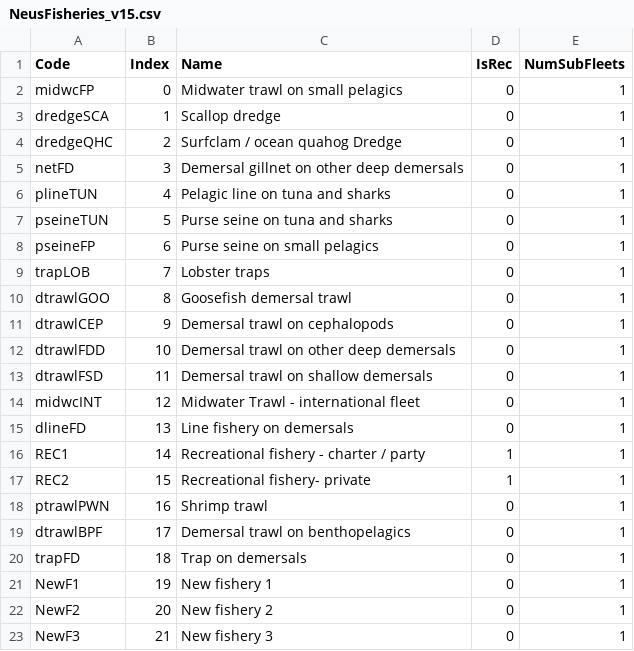
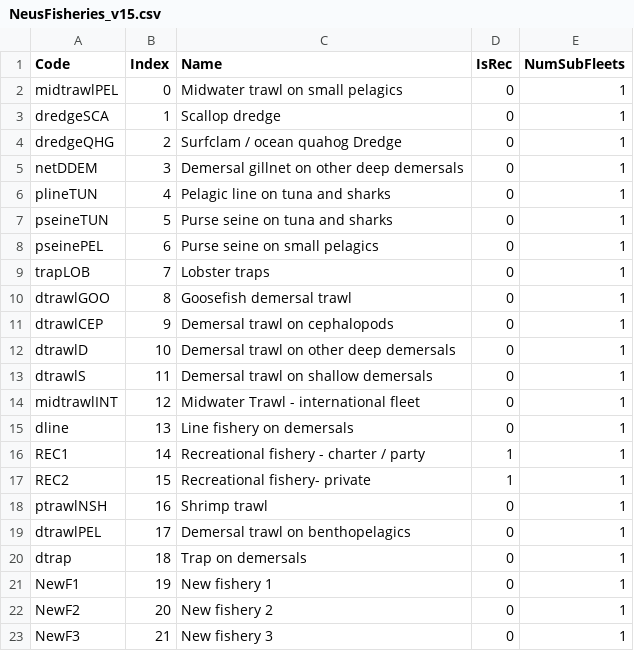
Before and after one commit to gavinfay/neus_sandbox, a CSV file: NeusFisheries_v15.csv, drawn as a sheet.

Commit message:
redefine fleets for v15, set up new harvest file

```diff
--- a/NeusFisheries_v15.csv
+++ b/NeusFisheries_v15.csv
@@ -1,9 +1,9 @@
 Code,Index,Name,IsRec,NumSubFleets
-midwcFP,0,Midwater trawl on small pelagics,0,1
+midtrawlPEL,0,Midwater trawl on small pelagics,0,1
 dredgeSCA,1,Scallop dredge,0,1
-dredgeQHC,2,Surfclam / ocean quahog Dredge,0,1
-netFD,3,Demersal gillnet on other deep demersals,0,1
+dredgeQHG,2,Surfclam / ocean quahog Dredge,0,1
+netDDEM,3,Demersal gillnet on other deep demersals,0,1
 plineTUN,4,Pelagic line on tuna and sharks,0,1
 pseineTUN,5,Purse seine on tuna and sharks,0,1
-pseineFP,6,Purse seine on small pelagics,0,1
+pseinePEL,6,Purse seine on small pelagics,0,1
 trapLOB,7,Lobster traps,0,1
@@ -11,11 +11,11 @@ dtrawlGOO,8,Goosefish demersal trawl,0,1
 dtrawlCEP,9,Demersal trawl on cephalopods,0,1
-dtrawlFDD,10,Demersal trawl on other deep demersals,0,1
-dtrawlFSD,11,Demersal trawl on shallow demersals,0,1
-midwcINT,12,Midwater Trawl - international fleet,0,1
-dlineFD,13,Line fishery on demersals,0,1
+dtrawlD,10,Demersal trawl on other deep demersals,0,1
+dtrawlS,11,Demersal trawl on shallow demersals,0,1
+midtrawlINT,12,Midwater Trawl - international fleet,0,1
+dline,13,Line fishery on demersals,0,1
 REC1,14,Recreational fishery - charter / party,1,1
 REC2,15,Recreational fishery- private,1,1
-ptrawlPWN,16,Shrimp trawl,0,1
-dtrawlBPF,17,Demersal trawl on benthopelagics,0,1
-trapFD,18,Trap on demersals,0,1
+ptrawlNSH,16,Shrimp trawl,0,1
+dtrawlPEL,17,Demersal trawl on benthopelagics,0,1
+dtrap,18,Trap on demersals,0,1
 NewF1,19,New fishery 1,0,1
```
Also changed, not shown: 3 other files.
